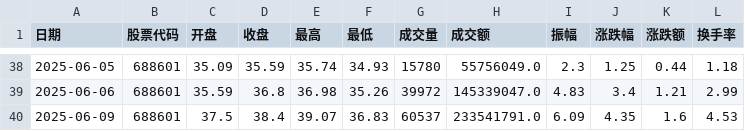
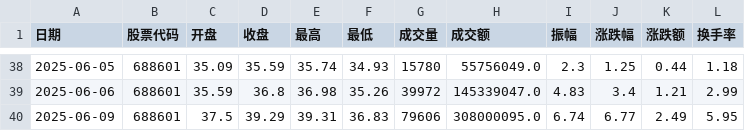
Before and after one commit to Dylanbibob/quant_practice, a CSV file: data/single_stock_data/688601_20250609.csv, drawn as a sheet; only a part is shown, gaps mark what is left out.

```diff
--- a/data/single_stock_data/688601_20250609.csv
+++ b/data/single_stock_data/688601_20250609.csv
@@ -39,2 +39,2 @@
 2025-06-06,688601,35.59,36.8,36.98,35.26,39972,145339047.0,4.83,3.4,1.21,2.99
-2025-06-09,688601,37.5,38.4,39.07,36.83,60537,233541791.0,6.09,4.35,1.6,4.53
+2025-06-09,688601,37.5,39.29,39.31,36.83,79606,308000095.0,6.74,6.77,2.49,5.95
```
Also changed, not shown: data/single_stock_data/002645_20250609.csv, data/single_stock_data/300005_20250609.csv, 44 other files.
